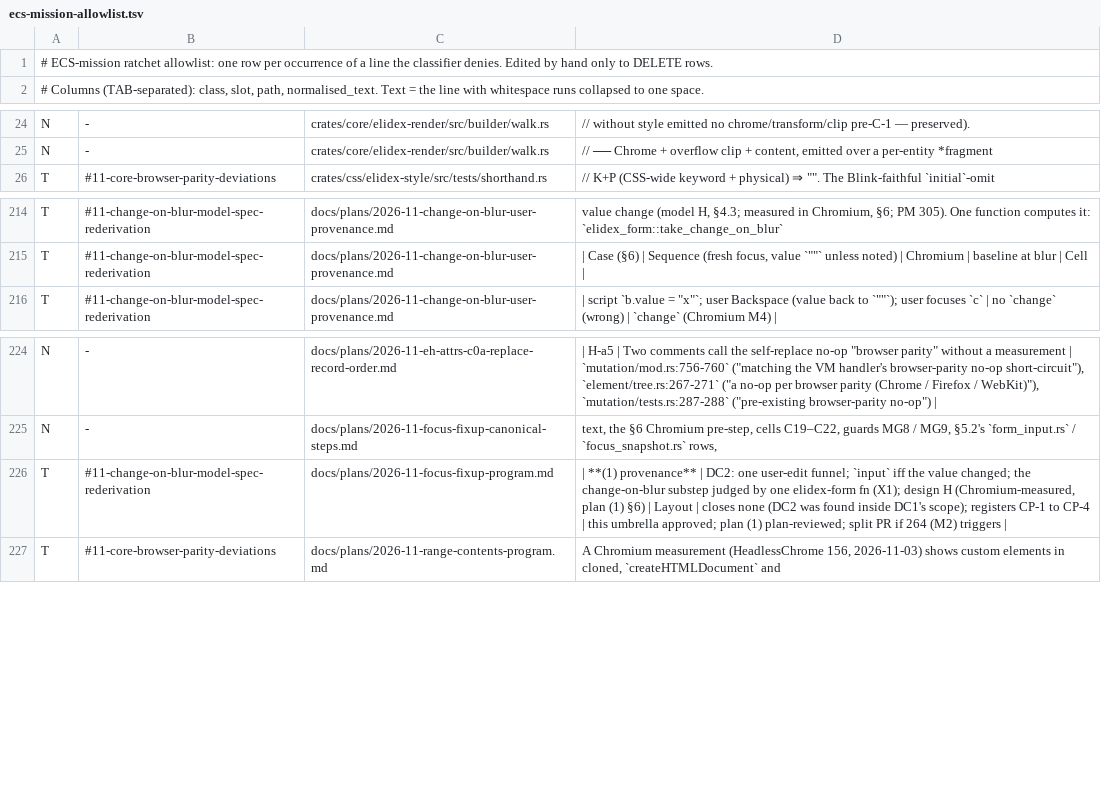
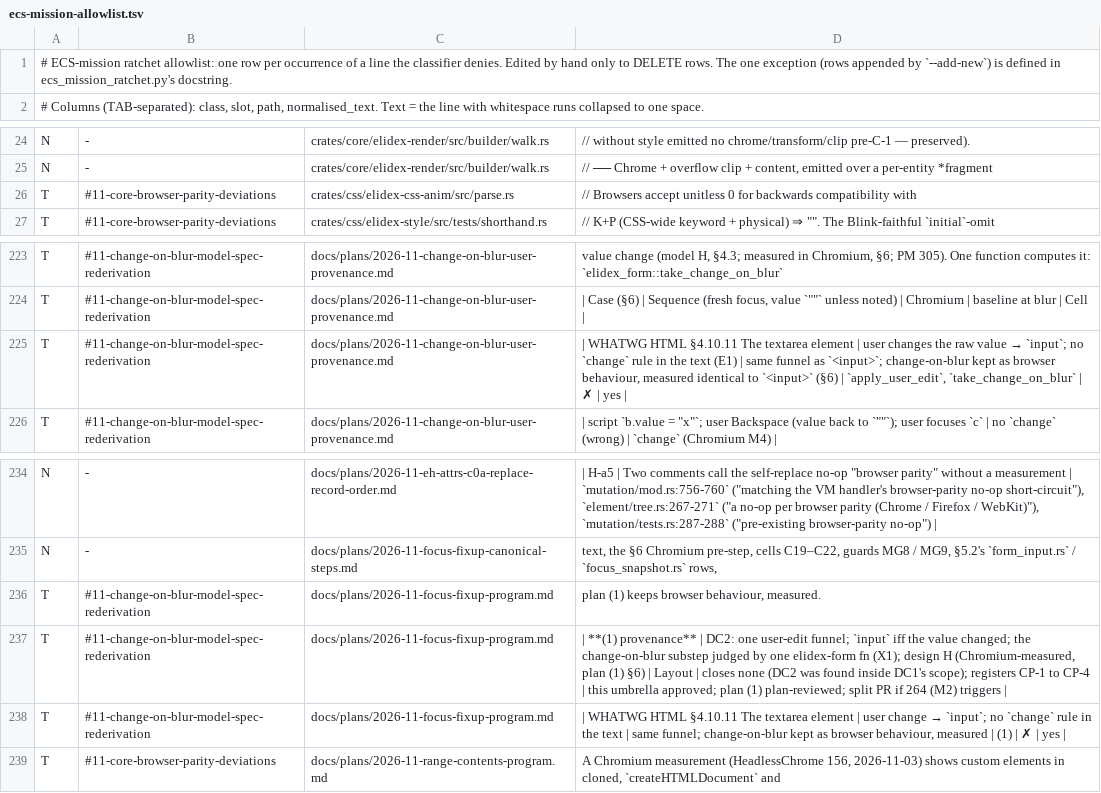
Before and after one commit to send/elidex, a TSV file: .claude/tools/ecs-mission-allowlist.tsv, drawn as a sheet; only a part is shown, gaps mark what is left out; the diff covers the shown part only.

```diff
--- a/.claude/tools/ecs-mission-allowlist.tsv
+++ b/.claude/tools/ecs-mission-allowlist.tsv
@@ -1,2 +1,2 @@
-# ECS-mission ratchet allowlist: one row per occurrence of a line the classifier denies. Edited by hand only to DELETE rows.
+# ECS-mission ratchet allowlist: one row per occurrence of a line the classifier denies. Edited by hand only to DELETE rows. The one exception (rows appended by `--add-new`) is defined in ecs_mission_ratchet.py's docstring.
 # Columns (TAB-separated): class, slot, path, normalised_text. Text = the line with whitespace runs collapsed to one space.
@@ -25,2 +25,3 @@ N	-	crates/core/elidex-render/src/builder/walk.rs	// without style emitted no ch
 N	-	crates/core/elidex-render/src/builder/walk.rs	// ── Chrome + overflow clip + content, emitted over a per-entity *fragment
+T	#11-core-browser-parity-deviations	crates/css/elidex-css-anim/src/parse.rs	// Browsers accept unitless 0 for backwards compatibility with
 T	#11-core-browser-parity-deviations	crates/css/elidex-style/src/tests/shorthand.rs	// K+P (CSS-wide keyword + physical) ⇒ "". The Blink-faithful `initial`-omit
@@ -215,2 +224,3 @@ T	#11-change-on-blur-model-spec-rederivation	docs/plans/2026-11-change-on-blur-u
 T	#11-change-on-blur-model-spec-rederivation	docs/plans/2026-11-change-on-blur-user-provenance.md	| Case (§6) | Sequence (fresh focus, value `""` unless noted) | Chromium | baseline at blur | Cell |
+T	#11-change-on-blur-model-spec-rederivation	docs/plans/2026-11-change-on-blur-user-provenance.md	| WHATWG HTML §4.10.11 The textarea element | user changes the raw value → `input`; no `change` rule in the text (E1) | same funnel as `<input>`; change-on-blur kept as browser behaviour, measured identical to `<input>` (§6) | `apply_user_edit`, `take_change_on_blur` | ✗ | yes |
 T	#11-change-on-blur-model-spec-rederivation	docs/plans/2026-11-change-on-blur-user-provenance.md	| script `b.value = "x"`; user Backspace (value back to `""`); user focuses `c` | no `change` (wrong) | `change` (Chromium M4) |
@@ -225,3 +235,5 @@ N	-	docs/plans/2026-11-eh-attrs-c0a-replace-record-order.md	| H-a5 | Two comment
 N	-	docs/plans/2026-11-focus-fixup-canonical-steps.md	text, the §6 Chromium pre-step, cells C19–C22, guards MG8 / MG9, §5.2's `form_input.rs` / `focus_snapshot.rs` rows,
+T	#11-change-on-blur-model-spec-rederivation	docs/plans/2026-11-focus-fixup-program.md	plan (1) keeps browser behaviour, measured.
 T	#11-change-on-blur-model-spec-rederivation	docs/plans/2026-11-focus-fixup-program.md	| **(1) provenance** | DC2: one user-edit funnel; `input` iff the value changed; the change-on-blur substep judged by one elidex-form fn (X1); design H (Chromium-measured, plan (1) §6) | Layout | closes none (DC2 was found inside DC1's scope); registers CP-1 to CP-4 | this umbrella approved; plan (1) plan-reviewed; split PR if 264 (M2) triggers |
+T	#11-change-on-blur-model-spec-rederivation	docs/plans/2026-11-focus-fixup-program.md	| WHATWG HTML §4.10.11 The textarea element | user change → `input`; no `change` rule in the text | same funnel; change-on-blur kept as browser behaviour, measured | (1) | ✗ | yes |
 T	#11-core-browser-parity-deviations	docs/plans/2026-11-range-contents-program.md	A Chromium measurement (HeadlessChrome 156, 2026-11-03) shows custom elements in cloned, `createHTMLDocument` and
```
Also changed, not shown: 8 added rows and 4 edited cells elsewhere in this file, 27 other files.
